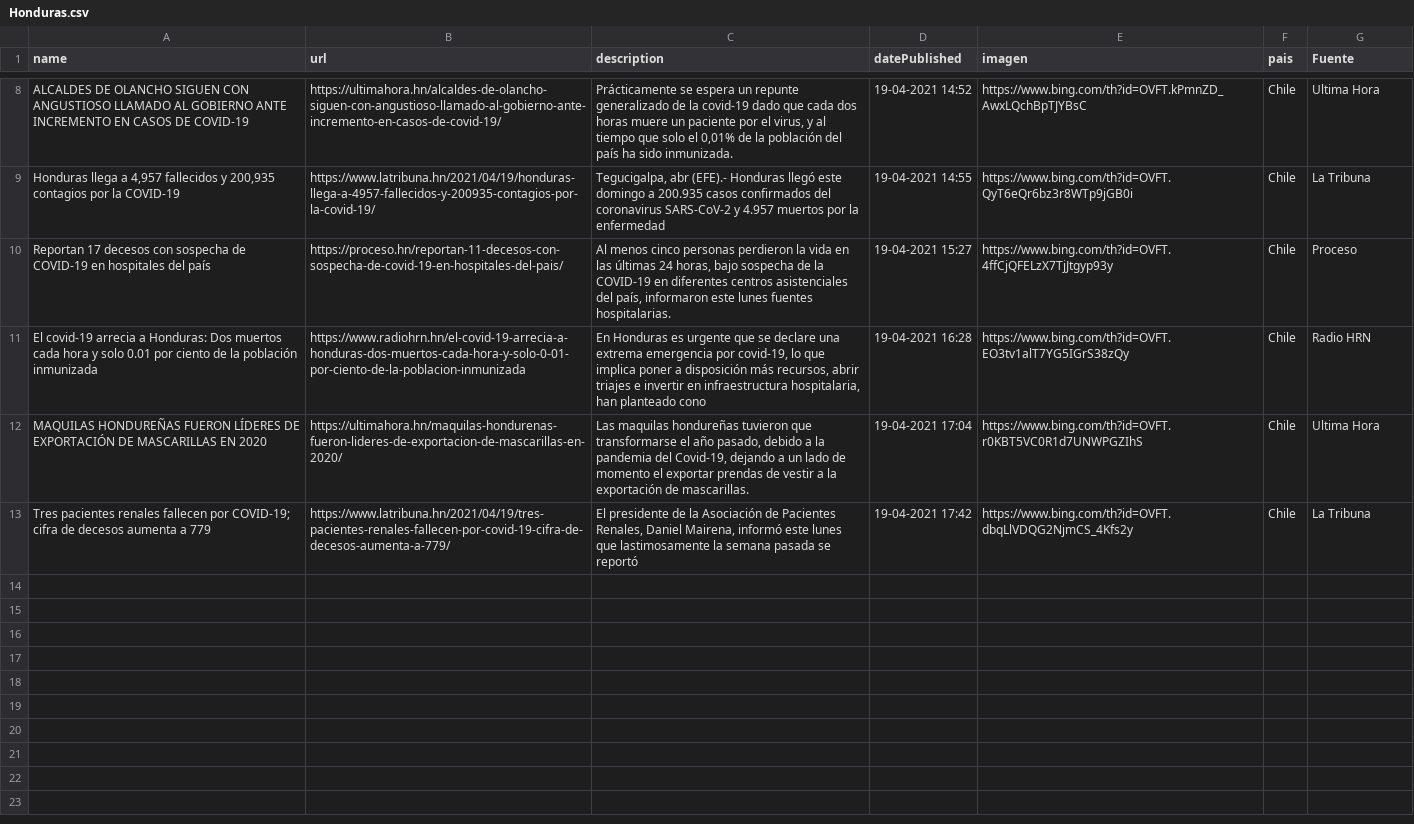
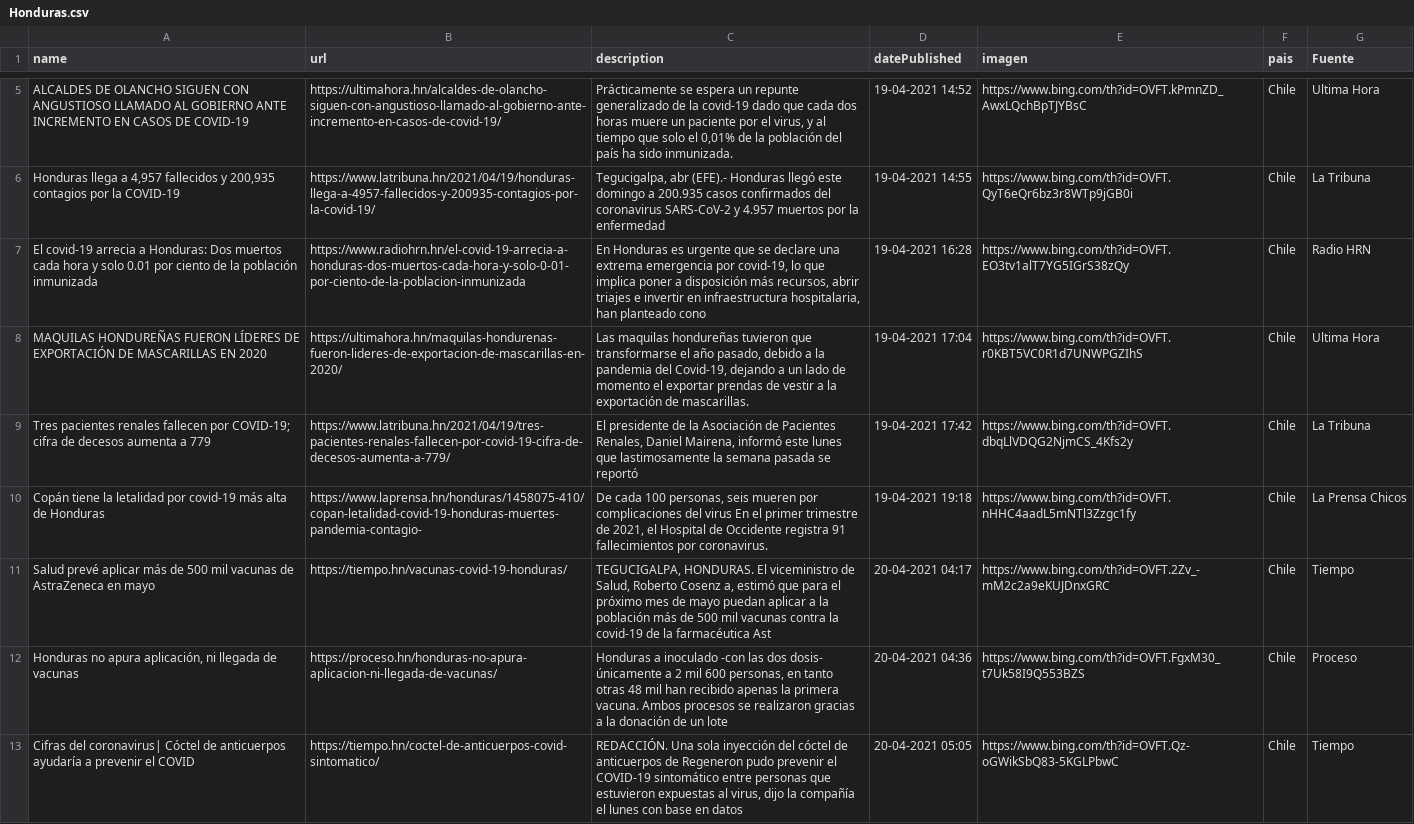
Before and after one commit to Sud-Austral/Datos_Honduras, a CSV file: Bing/News/Honduras.csv, drawn as a sheet; only a part is shown, gaps mark what is left out; the diff covers the shown part only.

```diff
--- a/Bing/News/Honduras.csv
+++ b/Bing/News/Honduras.csv
@@ -9,3 +6,2 @@ ALCALDES DE OLANCHO SIGUEN CON ANGUSTIOSO LLAMADO AL GOBIERNO ANTE INCREMENTO EN
 "Honduras llega a 4,957 fallecidos y 200,935 contagios por la COVID-19",https://www.latribuna.hn/2021/04/19/honduras-llega-a-4957-fallecidos-y-200935-contagios-por-la-covid-19/,"Tegucigalpa, abr (EFE).- Honduras llegó este domingo a 200.935 casos confirmados del coronavirus SARS-CoV-2 y 4.957 muertos por la enfermedad",19-04-2021 14:55,https://www.bing.com/th?id=OVFT.QyT6eQr6bz3r8WTp9jGB0i,Chile,La Tribuna
-Reportan 17 decesos con sospecha de COVID-19 en hospitales del país,https://proceso.hn/reportan-11-decesos-con-sospecha-de-covid-19-en-hospitales-del-pais/,"Al menos cinco personas perdieron la vida en las últimas 24 horas, bajo sospecha de la COVID-19 en diferentes centros asistenciales del país, informaron este lunes fuentes hospitalarias.",19-04-2021 15:27,https://www.bing.com/th?id=OVFT.4ffCjQFELzX7TjJtgyp93y,Chile,Proceso
 El covid-19 arrecia a Honduras: Dos muertos cada hora y solo 0.01 por ciento de la población inmunizada,https://www.radiohrn.hn/el-covid-19-arrecia-a-honduras-dos-muertos-cada-hora-y-solo-0-01-por-ciento-de-la-poblacion-inmunizada,"En Honduras es urgente que se declare una extrema emergencia por covid-19, lo que implica poner a disposición más recursos, abrir triajes e invertir en infraestructura hospitalaria, han planteado cono",19-04-2021 16:28,https://www.bing.com/th?id=OVFT.EO3tv1alT7YG5IGrS38zQy,Chile,Radio HRN
@@ -13 +9,5 @@ MAQUILAS HONDUREÑAS FUERON LÍDERES DE EXPORTACIÓN DE MASCARILLAS EN 2020,http
 Tres pacientes renales fallecen por COVID-19; cifra de decesos aumenta a 779,https://www.latribuna.hn/2021/04/19/tres-pacientes-renales-fallecen-por-covid-19-cifra-de-decesos-aumenta-a-779/,"El presidente de la Asociación de Pacientes Renales, Daniel Mairena, informó este lunes que lastimosamente la semana pasada se reportó",19-04-2021 17:42,https://www.bing.com/th?id=OVFT.dbqLlVDQG2NjmCS_4Kfs2y,Chile,La Tribuna
+Copán tiene la letalidad por covid-19 más alta de Honduras,https://www.laprensa.hn/honduras/1458075-410/copan-letalidad-covid-19-honduras-muertes-pandemia-contagio-,"De cada 100 personas, seis mueren por complicaciones del virus En el primer trimestre de 2021, el Hospital de Occidente registra 91 fallecimientos por coronavirus.",19-04-2021 19:18,https://www.bing.com/th?id=OVFT.nHHC4aadL5mNTl3Zzgc1fy,Chile,La Prensa Chicos
+Salud prevé aplicar más de 500 mil vacunas de AstraZeneca en mayo,https://tiempo.hn/vacunas-covid-19-honduras/,"TEGUCIGALPA, HONDURAS. El viceministro de Salud, Roberto Cosenz a, estimó que para el próximo mes de mayo puedan aplicar a la población más de 500 mil vacunas contra la covid-19 de la farmacéutica Ast",20-04-2021 04:17,https://www.bing.com/th?id=OVFT.2Zv_-mM2c2a9eKUJDnxGRC,Chile,Tiempo
+"Honduras no apura aplicación, ni llegada de vacunas",https://proceso.hn/honduras-no-apura-aplicacion-ni-llegada-de-vacunas/,"Honduras a inoculado -con las dos dosis- únicamente a 2 mil 600 personas, en tanto otras 48 mil han recibido apenas la primera vacuna. Ambos procesos se realizaron gracias a la donación de un lote",20-04-2021 04:36,https://www.bing.com/th?id=OVFT.FgxM30_t7Uk58I9Q553BZS,Chile,Proceso
+Cifras del coronavirus| Cóctel de anticuerpos ayudaría a prevenir el COVID,https://tiempo.hn/coctel-de-anticuerpos-covid-sintomatico/,"REDACCIÓN. Una sola inyección del cóctel de anticuerpos de Regeneron pudo prevenir el COVID-19 sintomático entre personas que estuvieron expuestas al virus, dijo la compañía el lunes con base en datos",20-04-2021 05:05,https://www.bing.com/th?id=OVFT.Qz-oGWikSbQ83-5KGLPbwC,Chile,Tiempo
```
Also changed, not shown: 3 removed rows and 5 edited cells elsewhere in this file, tweeter/tweeter.csv.
